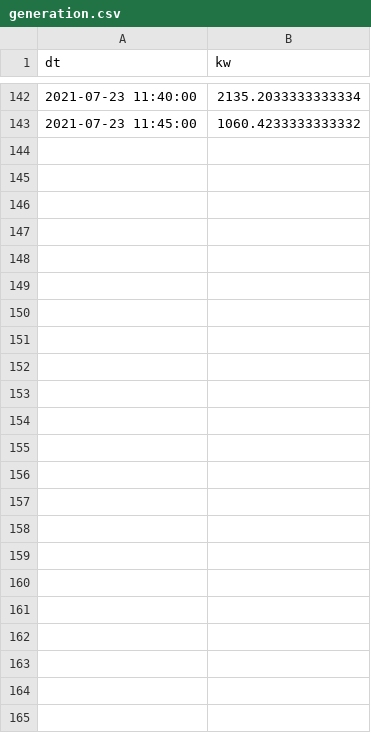
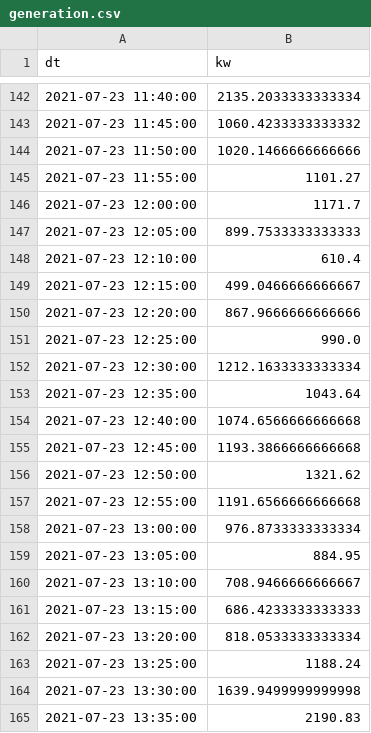
Before and after one commit to wyeates/solardash, a CSV file: generation.csv, drawn as a sheet; only a part is shown, gaps mark what is left out; the diff names each change by its address in the sheet, - before the commit and + after, or states it on an @@ line.

Commit message:
new data

```diff
--- a/generation.csv
+++ b/generation.csv
+row 144: 2021-07-23 11:50:00 | 1020.1466666666666
+row 145: 2021-07-23 11:55:00 | 1101.27
+row 146: 2021-07-23 12:00:00 | 1171.7
+row 147: 2021-07-23 12:05:00 | 899.7533333333333
+row 148: 2021-07-23 12:10:00 | 610.4
+row 149: 2021-07-23 12:15:00 | 499.0466666666667
+row 150: 2021-07-23 12:20:00 | 867.9666666666666
+row 151: 2021-07-23 12:25:00 | 990.0
+row 152: 2021-07-23 12:30:00 | 1212.1633333333334
+row 153: 2021-07-23 12:35:00 | 1043.64
+row 154: 2021-07-23 12:40:00 | 1074.6566666666668
+row 155: 2021-07-23 12:45:00 | 1193.3866666666668
+row 156: 2021-07-23 12:50:00 | 1321.62
+row 157: 2021-07-23 12:55:00 | 1191.6566666666668
+row 158: 2021-07-23 13:00:00 | 976.8733333333334
+row 159: 2021-07-23 13:05:00 | 884.95
+row 160: 2021-07-23 13:10:00 | 708.9466666666667
+row 161: 2021-07-23 13:15:00 | 686.4233333333333
+row 162: 2021-07-23 13:20:00 | 818.0533333333334
+row 163: 2021-07-23 13:25:00 | 1188.24
+row 164: 2021-07-23 13:30:00 | 1639.9499999999998
+row 165: 2021-07-23 13:35:00 | 2190.83
```
Also changed, not shown: 2 other files.
